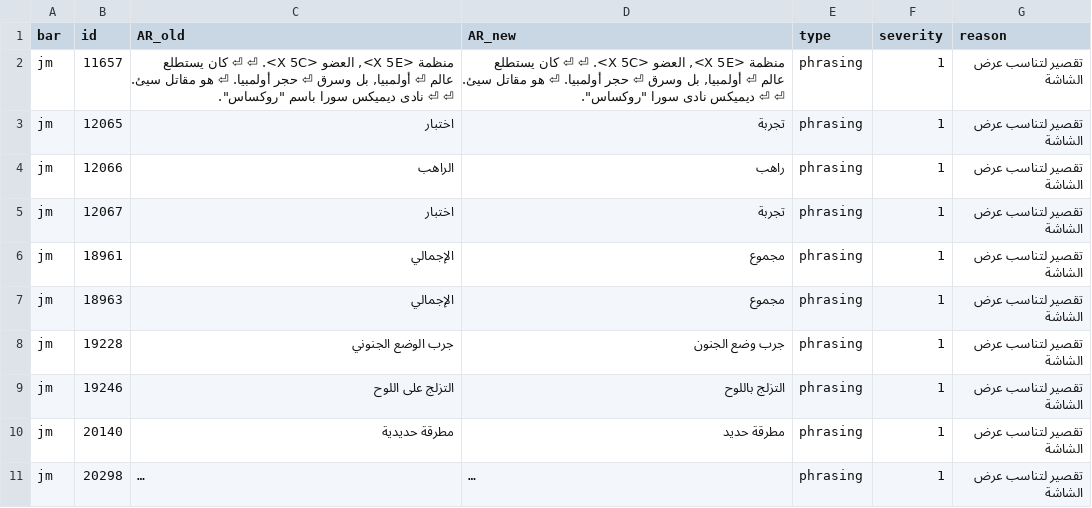
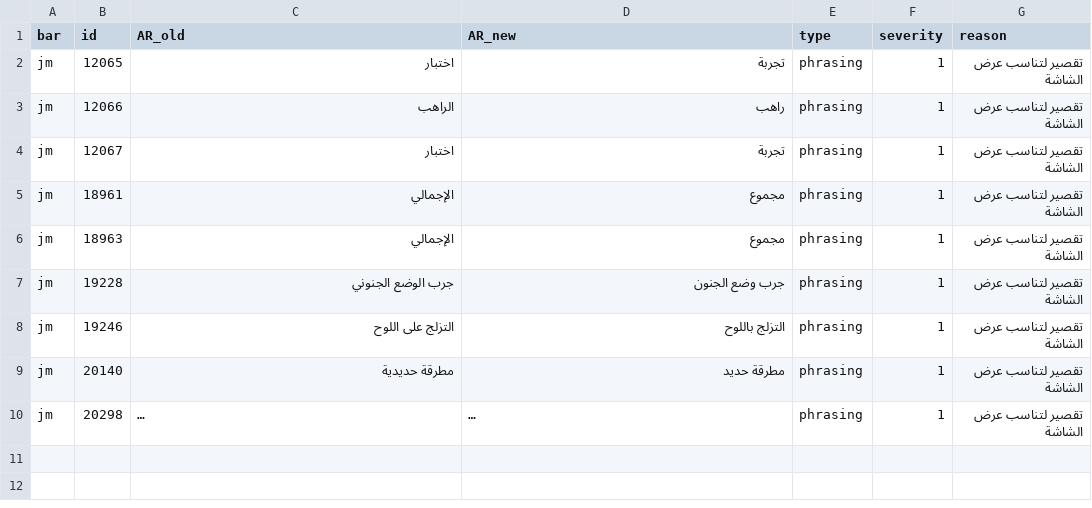
Before and after one commit to exelight7/KH2FM_AR, a CSV file: corrections/shorten_jm.csv, drawn as a sheet; long unchanged cells end in ….

```diff
--- a/corrections/shorten_jm.csv
+++ b/corrections/shorten_jm.csv
@@ -1,3 +1,2 @@
 bar,id,AR_old,AR_new,type,severity,reason
-jm,11657,"منظمة <X 5E>, العضو <X 5C>. ⏎  ⏎ كان يستطلع عالم ⏎ أولمبيا, بل وسرق ⏎ حجر أولمبيا. ⏎ هو مقاتل سيئ. ⏎  ⏎ نادى ديميكس سورا باسم ""روكساس"".","منظمة <X 5E>, العضو <X 5C>. ⏎  ⏎ كان يستطلع عالم ⏎ أولمبيا, بل وسرق ⏎ حجر أولمبيا. ⏎ هو مقاتل سيئ. ⏎  ⏎ ديميكس نادى سورا ""روكساس"".",phrasing,1,تقصير لتناسب عرض الشاشة
 jm,12065,اختبار,تجربة,phrasing,1,تقصير لتناسب عرض الشاشة
```
Also changed, not shown: corrections/full_text_review.csv, corrections/glossary_decisions.csv, 8 other files.
